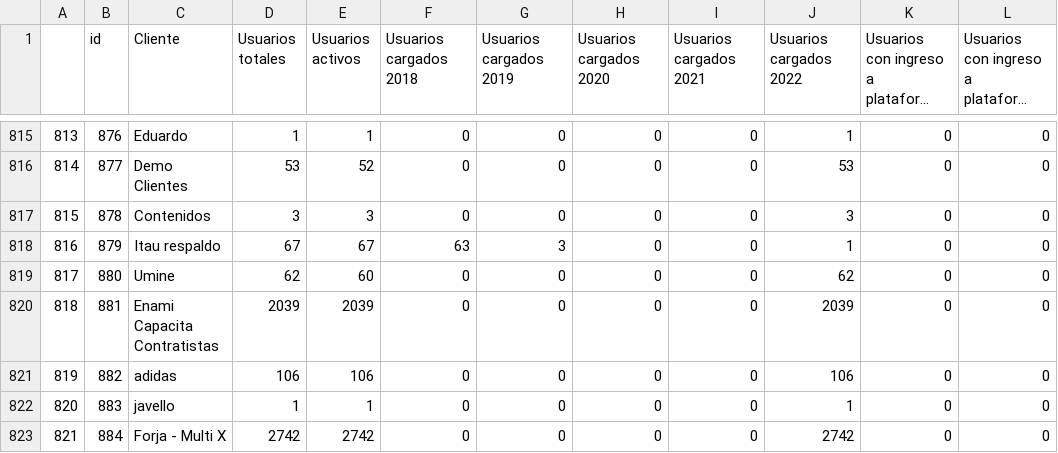
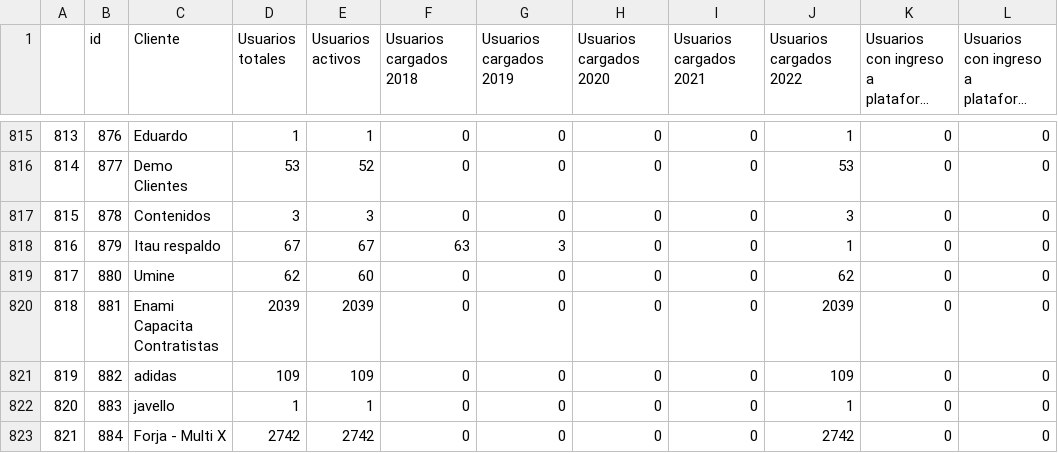
Before and after one commit to classroomtv/DataPanel, a CSV file: pages/Database/users_by_date.csv, drawn as a sheet; only a part is shown, gaps mark what is left out; long unchanged cells end in …; the diff covers the shown part only; the diff names each change by its address in the sheet, - before the commit and + after, or states it on an @@ line.

```diff
--- a/pages/Database/users_by_date.csv
+++ b/pages/Database/users_by_date.csv
-D821 (Usuarios totales): 106
+D821 (Usuarios totales): 109
-E821 (Usuarios activos): 106
+E821 (Usuarios activos): 109
-J821 (Usuarios cargados 2022): 106
+J821 (Usuarios cargados 2022): 109
```
Also changed, not shown: 21 edited cells elsewhere in this file, pages/Database/admin_created_by_date.csv, pages/Database/users_created_by_date.csv, 5 other files.
